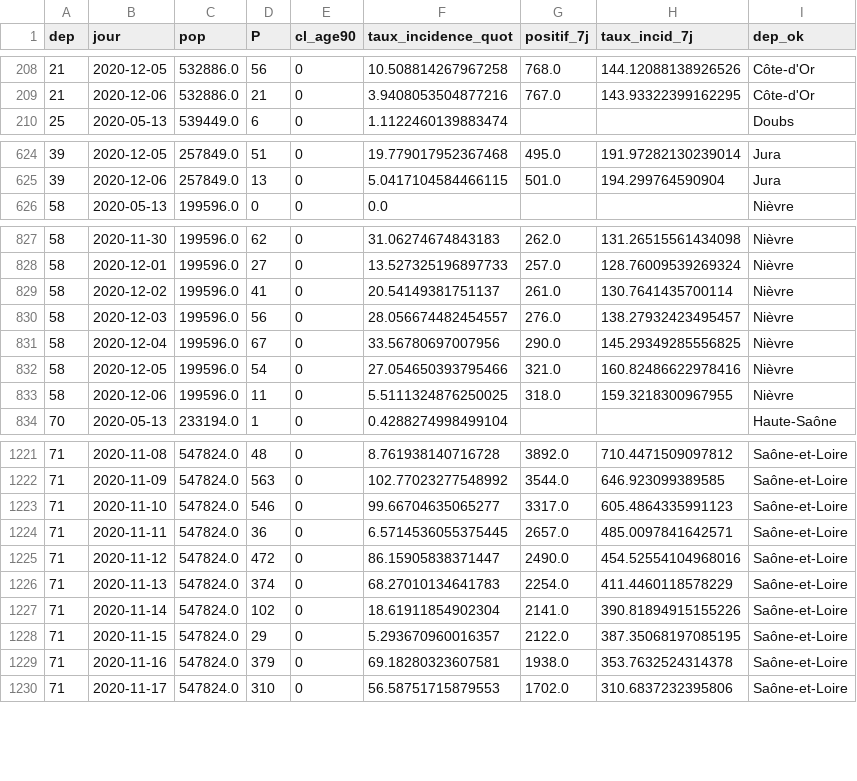
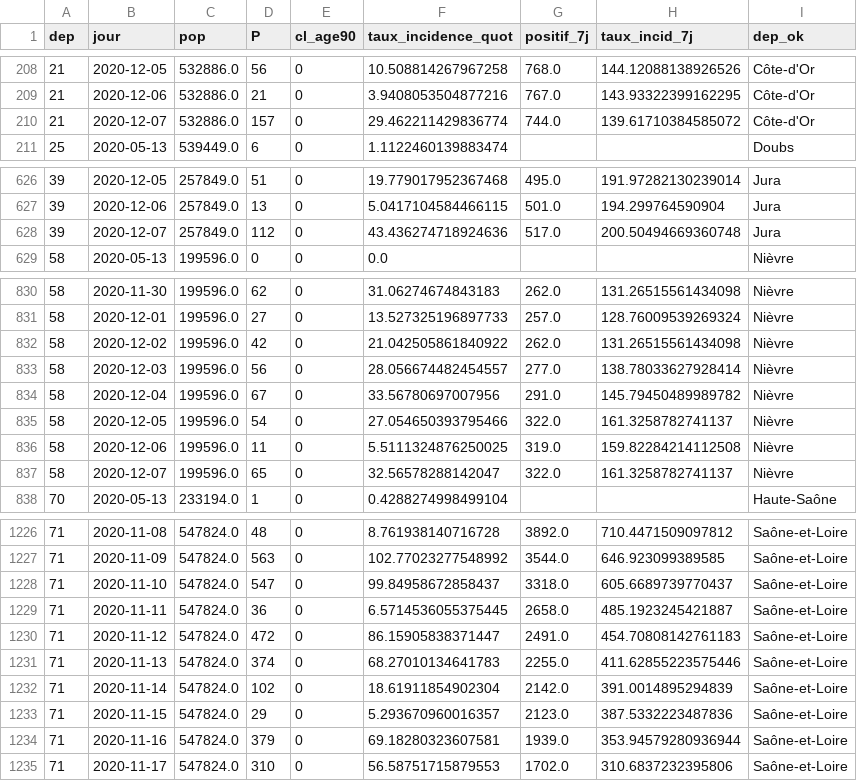
Before and after one commit to mattifaye/covid19bfc, a CSV file: dep_incidence7j_accents.csv, drawn as a sheet; only a part is shown, gaps mark what is left out; the diff covers the shown part only.

```diff
--- a/dep_incidence7j_accents.csv
+++ b/dep_incidence7j_accents.csv
@@ -209,2 +209,3 @@ dep,jour,pop,P,cl_age90,taux_incidence_quot,positif_7j,taux_incid_7j,dep_ok
 21,2020-12-06,532886.0,21,0,3.9408053504877216,767.0,143.93322399162295,Côte-d'Or
+21,2020-12-07,532886.0,157,0,29.462211429836774,744.0,139.61710384585072,Côte-d'Or
 25,2020-05-13,539449.0,6,0,1.1122460139883474,,,Doubs
@@ -625,2 +627,3 @@ dep,jour,pop,P,cl_age90,taux_incidence_quot,positif_7j,taux_incid_7j,dep_ok
 39,2020-12-06,257849.0,13,0,5.0417104584466115,501.0,194.299764590904,Jura
+39,2020-12-07,257849.0,112,0,43.436274718924636,517.0,200.50494669360748,Jura
 58,2020-05-13,199596.0,0,0,0.0,,,Nièvre
@@ -828,7 +831,8 @@ dep,jour,pop,P,cl_age90,taux_incidence_quot,positif_7j,taux_incid_7j,dep_ok
 58,2020-12-01,199596.0,27,0,13.527325196897733,257.0,128.76009539269324,Nièvre
-58,2020-12-02,199596.0,41,0,20.54149381751137,261.0,130.7641435700114,Nièvre
-58,2020-12-03,199596.0,56,0,28.056674482454557,276.0,138.27932423495457,Nièvre
-58,2020-12-04,199596.0,67,0,33.56780697007956,290.0,145.29349285556825,Nièvre
-58,2020-12-05,199596.0,54,0,27.054650393795466,321.0,160.82486622978416,Nièvre
-58,2020-12-06,199596.0,11,0,5.5111324876250025,318.0,159.3218300967955,Nièvre
+58,2020-12-02,199596.0,42,0,21.042505861840922,262.0,131.26515561434098,Nièvre
+58,2020-12-03,199596.0,56,0,28.056674482454557,277.0,138.78033627928414,Nièvre
+58,2020-12-04,199596.0,67,0,33.56780697007956,291.0,145.79450489989782,Nièvre
+58,2020-12-05,199596.0,54,0,27.054650393795466,322.0,161.3258782741137,Nièvre
+58,2020-12-06,199596.0,11,0,5.5111324876250025,319.0,159.82284214112508,Nièvre
+58,2020-12-07,199596.0,65,0,32.56578288142047,322.0,161.3258782741137,Nièvre
 70,2020-05-13,233194.0,1,0,0.4288274998499104,,,Haute-Saône
@@ -1222,9 +1227,9 @@ dep,jour,pop,P,cl_age90,taux_incidence_quot,positif_7j,taux_incid_7j,dep_ok
 71,2020-11-09,547824.0,563,0,102.77023277548992,3544.0,646.923099389585,Saône-et-Loire
-71,2020-11-10,547824.0,546,0,99.66704635065277,3317.0,605.4864335991123,Saône-et-Loire
-71,2020-11-11,547824.0,36,0,6.5714536055375445,2657.0,485.0097841642571,Saône-et-Loire
-71,2020-11-12,547824.0,472,0,86.15905838371447,2490.0,454.52554104968016,Saône-et-Loire
-71,2020-11-13,547824.0,374,0,68.27010134641783,2254.0,411.4460118578229,Saône-et-Loire
-71,2020-11-14,547824.0,102,0,18.61911854902304,2141.0,390.81894915155226,Saône-et-Loire
-71,2020-11-15,547824.0,29,0,5.293670960016357,2122.0,387.35068197085195,Saône-et-Loire
-71,2020-11-16,547824.0,379,0,69.18280323607581,1938.0,353.7632524314378,Saône-et-Loire
+71,2020-11-10,547824.0,547,0,99.84958672858437,3318.0,605.6689739770437,Saône-et-Loire
+71,2020-11-11,547824.0,36,0,6.5714536055375445,2658.0,485.1923245421887,Saône-et-Loire
+71,2020-11-12,547824.0,472,0,86.15905838371447,2491.0,454.70808142761183,Saône-et-Loire
+71,2020-11-13,547824.0,374,0,68.27010134641783,2255.0,411.62855223575446,Saône-et-Loire
+71,2020-11-14,547824.0,102,0,18.61911854902304,2142.0,391.0014895294839,Saône-et-Loire
+71,2020-11-15,547824.0,29,0,5.293670960016357,2123.0,387.5332223487836,Saône-et-Loire
+71,2020-11-16,547824.0,379,0,69.18280323607581,1939.0,353.94579280936944,Saône-et-Loire
 71,2020-11-17,547824.0,310,0,56.58751715879553,1702.0,310.6837232395806,Saône-et-Loire
```
Also changed, not shown: 5 added rows and 24 edited cells elsewhere in this file, dep_hospitalisations.csv, dep_incidence7j.csv, 31 other files.
